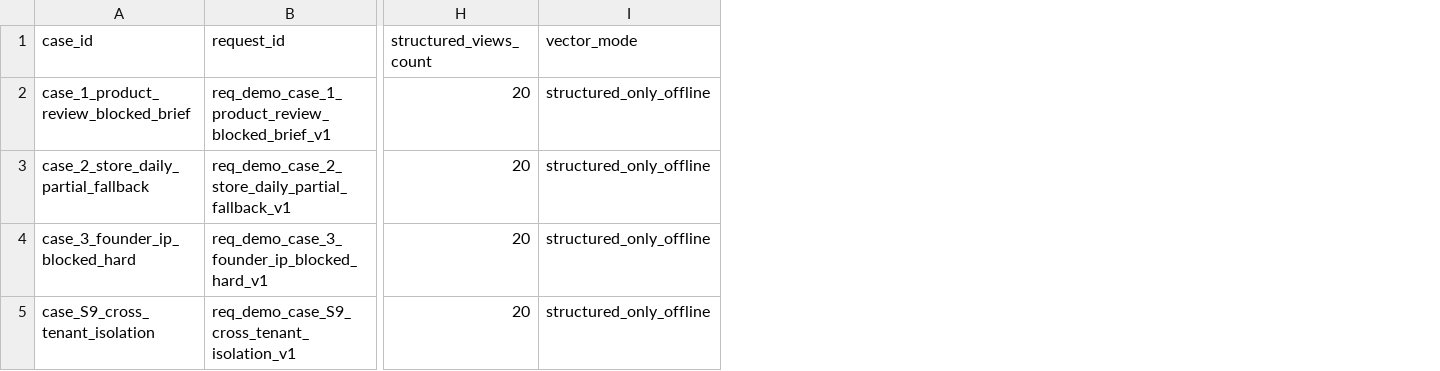
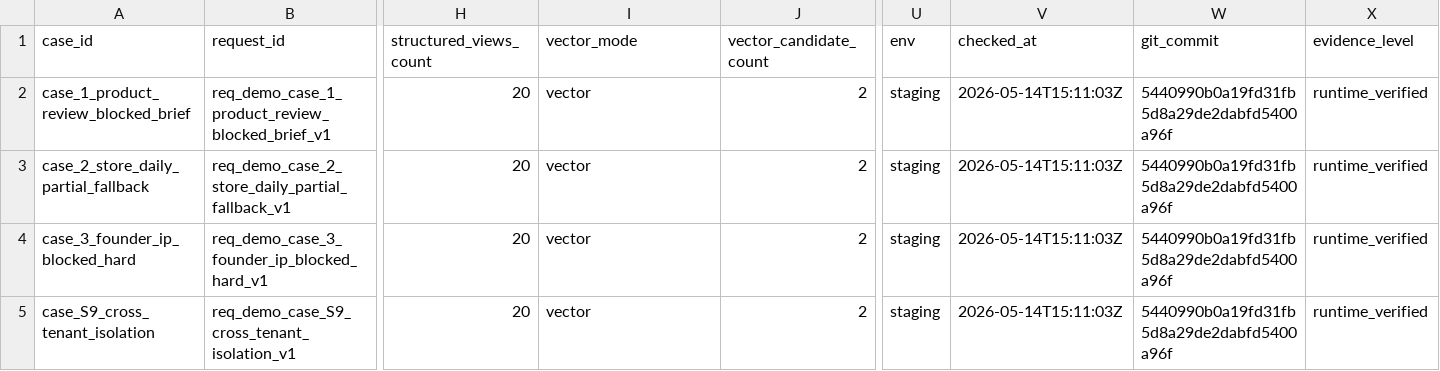
Before and after one commit to andyan77/diyu, a CSV file: knowledge_serving/logs/retrieval_eval_sample.csv, drawn as a sheet; only a part is shown, gaps mark what is left out; the diff names each change by its address in the sheet, - before the commit and + after, or states it on an @@ line.

```diff
--- a/knowledge_serving/logs/retrieval_eval_sample.csv
+++ b/knowledge_serving/logs/retrieval_eval_sample.csv
+column J (vector_candidate_count), rows 2-5: all 2
+column U (env), rows 2-5: all staging
+column V (checked_at), rows 2-5: all 2026-05-14T15:11:03Z
+column W (git_commit), rows 2-5: all 5440990b0a19fd31fb5d8a29de2dabfd5400a96f
+column X (evidence_level), rows 2-5: all runtime_verified
-I2:I5 (vector_mode): structured_only_offline
+I2:I5 (vector_mode): vector
```
Also changed, not shown: 7 other files.
